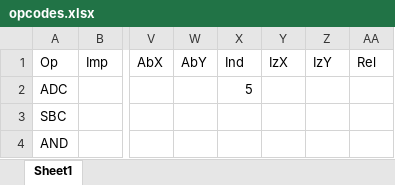
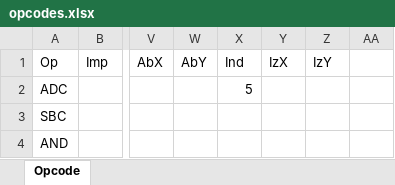
Before and after one commit to zhiyb/SVNES, an Excel workbook: cpu/opcodes.xlsx, sheet Opcode, drawn as a sheet; only a part is shown, gaps mark what is left out; values as stored, in another font and other column widths than the file's, no cell formats; charts and pictures and conditional formats not drawn; the diff names each change by its address in the sheet, - before the commit and + after, or states it on an @@ line.

```diff
--- a/cpu/opcodes.xlsx (sheet Opcode)
+++ b/cpu/opcodes.xlsx (sheet Opcode)
-sheet tab: Sheet1
+sheet tab: Opcode
-AA1: Rel
+AA1: (empty)
```
Also changed, not shown: cell formats, charts or pictures, 15 other files.
